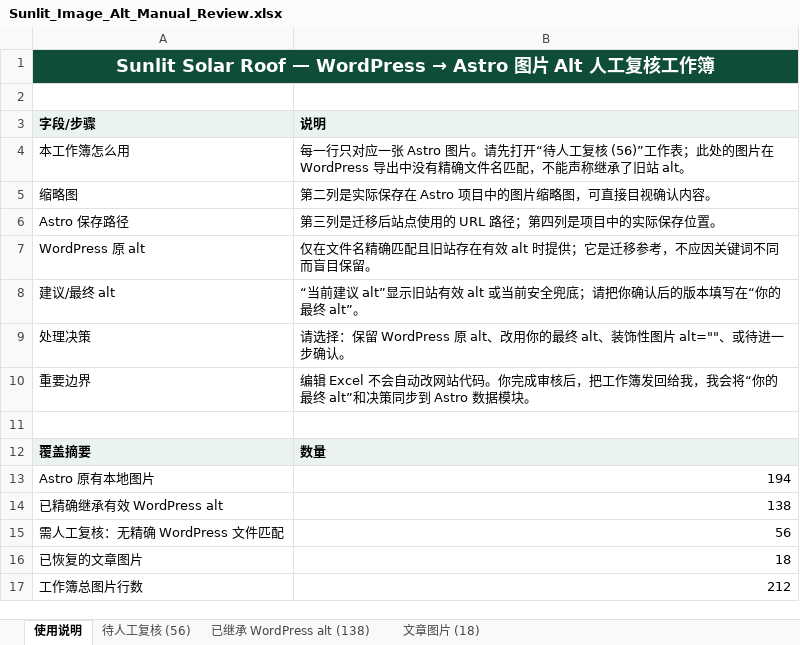
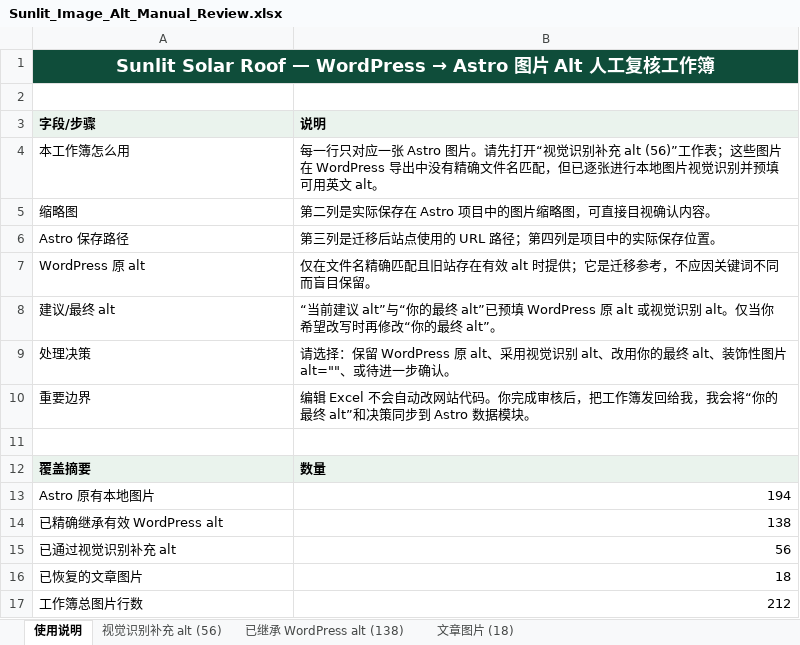
Before and after one commit to huangben9712-cell/sunlit-solar-roof, an Excel workbook: docs/Sunlit_Image_Alt_Manual_Review.xlsx, sheet 使用说明, drawn as a sheet; values as stored, in another font and other column widths than the file's, no borders; the diff names each change by its address in the sheet, - before the commit and + after, or states it on an @@ line.

```diff
--- a/docs/Sunlit_Image_Alt_Manual_Review.xlsx (sheet 使用说明)
+++ b/docs/Sunlit_Image_Alt_Manual_Review.xlsx (sheet 使用说明)
-sheet tab: 待人工复核 (56)
+sheet tab: 视觉识别补充 alt (56)
-B4 (说明): …先打开“待人工复核 (56)”工作表；此处的图片在 WordPress 导出中没有精确文件名匹配，不能声称继承了旧站 alt。
+B4 (说明): …先打开“视觉识别补充 alt (56)”工作表；这些图片在 WordPress 导出中没有精确文件名匹配，但已逐张进行本地图片视觉识别并预填可用英文 alt。
-B8 (说明): …建议 alt”显示旧站有效 alt 或当前安全兜底；请把你确认后的版本填写在“你的最…
+B8 (说明): …建议 alt”与“你的最终 alt”已预填 WordPress 原 alt 或视觉识别 alt。仅当你希望改写时再修改“你的最…
-B9 (说明): …原 alt、改用你的…
+B9 (说明): …原 alt、采用视觉识别 alt、改用你的…
-A15 (字段/步骤): 需人工复核：无精确 WordPress 文件匹配
+A15 (字段/步骤): 已通过视觉识别补充 alt
```
Also changed, not shown: sheet 视觉识别补充 alt (56), 25 other files.
